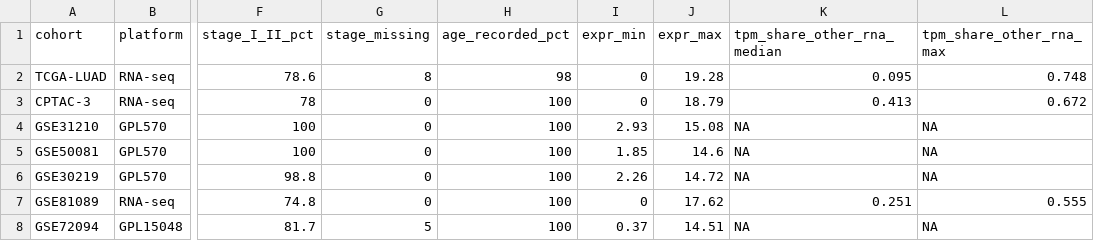
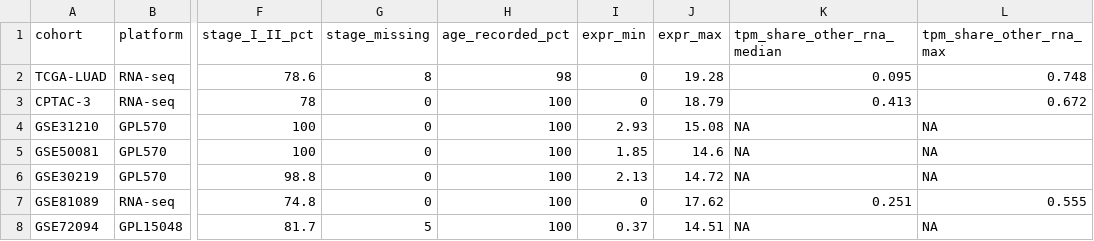
Before and after one commit to msks2016/LUAD_signature_benchmark, a CSV file: results/qc/cohort_qc.csv, drawn as a sheet; only a part is shown, gaps mark what is left out; the diff names each change by its address in the sheet, - before the commit and + after, or states it on an @@ line.

```diff
--- a/results/qc/cohort_qc.csv
+++ b/results/qc/cohort_qc.csv
-I6 (expr_min): 2.26
+I6 (expr_min): 2.13
```
Also changed, not shown: results/numbers.csv, 12 other files.
